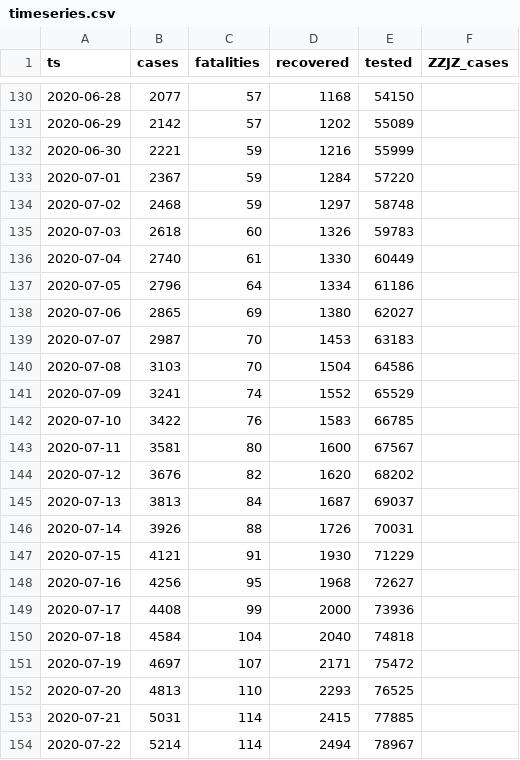
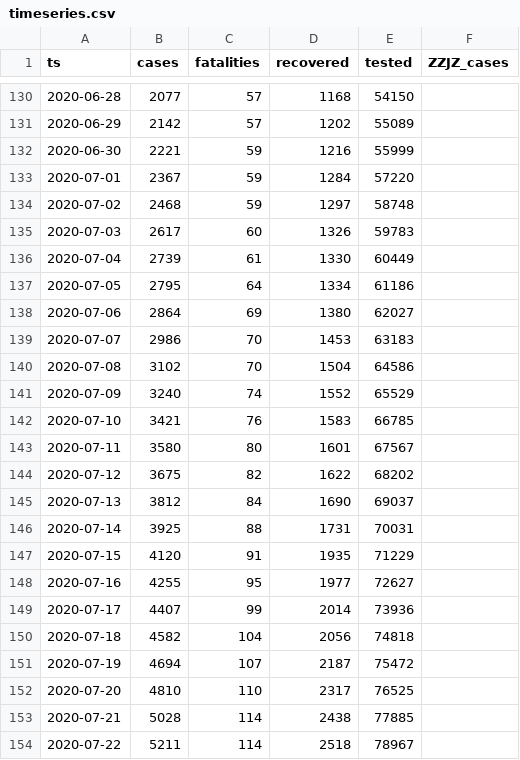
Before and after one commit to aleksandar-jovicic/COVID19-FBiH, a CSV file: timeseries.csv, drawn as a sheet; only a part is shown, gaps mark what is left out; the diff covers the shown part only.

```diff
--- a/timeseries.csv
+++ b/timeseries.csv
@@ -134,21 +134,21 @@ ts,cases,fatalities,recovered,tested,ZZJZ_cases
 2020-07-02,2468,59,1297,58748,
-2020-07-03,2618,60,1326,59783,
-2020-07-04,2740,61,1330,60449,
-2020-07-05,2796,64,1334,61186,
-2020-07-06,2865,69,1380,62027,
-2020-07-07,2987,70,1453,63183,
-2020-07-08,3103,70,1504,64586,
-2020-07-09,3241,74,1552,65529,
-2020-07-10,3422,76,1583,66785,
-2020-07-11,3581,80,1600,67567,
-2020-07-12,3676,82,1620,68202,
-2020-07-13,3813,84,1687,69037,
-2020-07-14,3926,88,1726,70031,
-2020-07-15,4121,91,1930,71229,
-2020-07-16,4256,95,1968,72627,
-2020-07-17,4408,99,2000,73936,
-2020-07-18,4584,104,2040,74818,
-2020-07-19,4697,107,2171,75472,
-2020-07-20,4813,110,2293,76525,
-2020-07-21,5031,114,2415,77885,
-2020-07-22,5214,114,2494,78967,
+2020-07-03,2617,60,1326,59783,
+2020-07-04,2739,61,1330,60449,
+2020-07-05,2795,64,1334,61186,
+2020-07-06,2864,69,1380,62027,
+2020-07-07,2986,70,1453,63183,
+2020-07-08,3102,70,1504,64586,
+2020-07-09,3240,74,1552,65529,
+2020-07-10,3421,76,1583,66785,
+2020-07-11,3580,80,1601,67567,
+2020-07-12,3675,82,1622,68202,
+2020-07-13,3812,84,1690,69037,
+2020-07-14,3925,88,1731,70031,
+2020-07-15,4120,91,1935,71229,
+2020-07-16,4255,95,1977,72627,
+2020-07-17,4407,99,2014,73936,
+2020-07-18,4582,104,2056,74818,
+2020-07-19,4694,107,2187,75472,
+2020-07-20,4810,110,2317,76525,
+2020-07-21,5028,114,2438,77885,
+2020-07-22,5211,114,2518,78967,
```
Also changed, not shown: 2 added rows and 80 edited cells elsewhere in this file, data_ba_fbih.csv.
